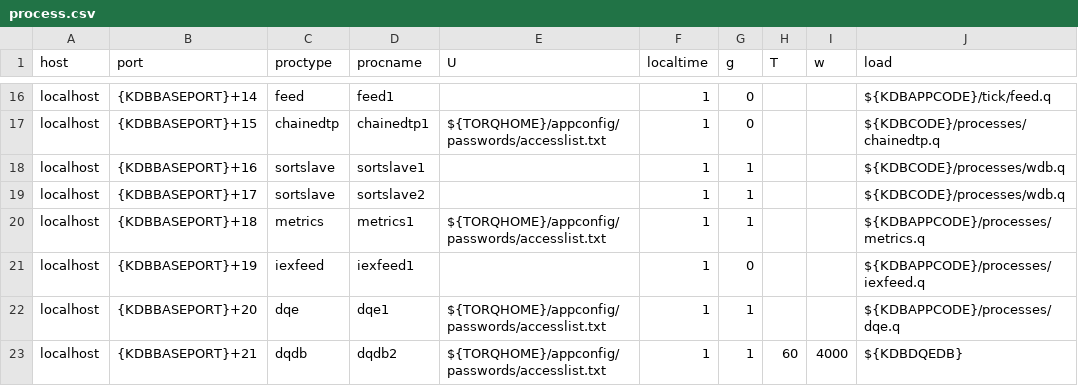
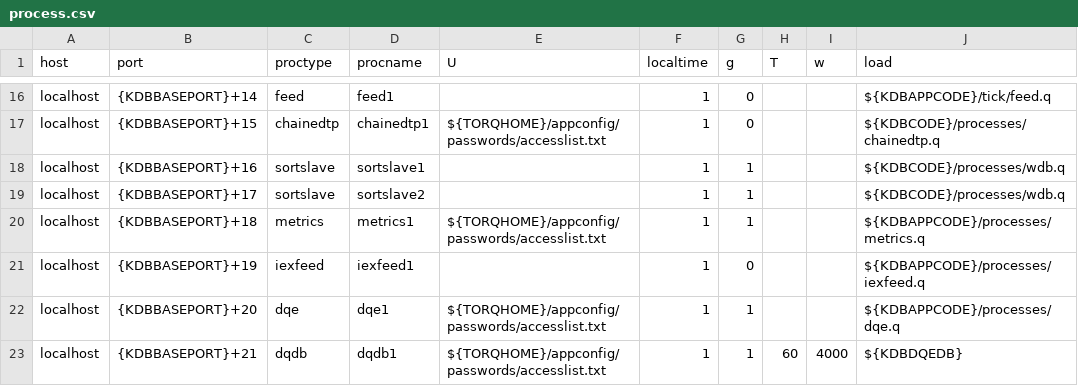
Before and after one commit to DataIntellectTech/TorQ-Finance-Starter-Pack, a CSV file: appconfig/process.csv, drawn as a sheet; only a part is shown, gaps mark what is left out; the diff names each change by its address in the sheet, - before the commit and + after, or states it on an @@ line.

Commit message:
changing a number

```diff
--- a/appconfig/process.csv
+++ b/appconfig/process.csv
-D23 (procname): dqdb2
+D23 (procname): dqdb1
```
